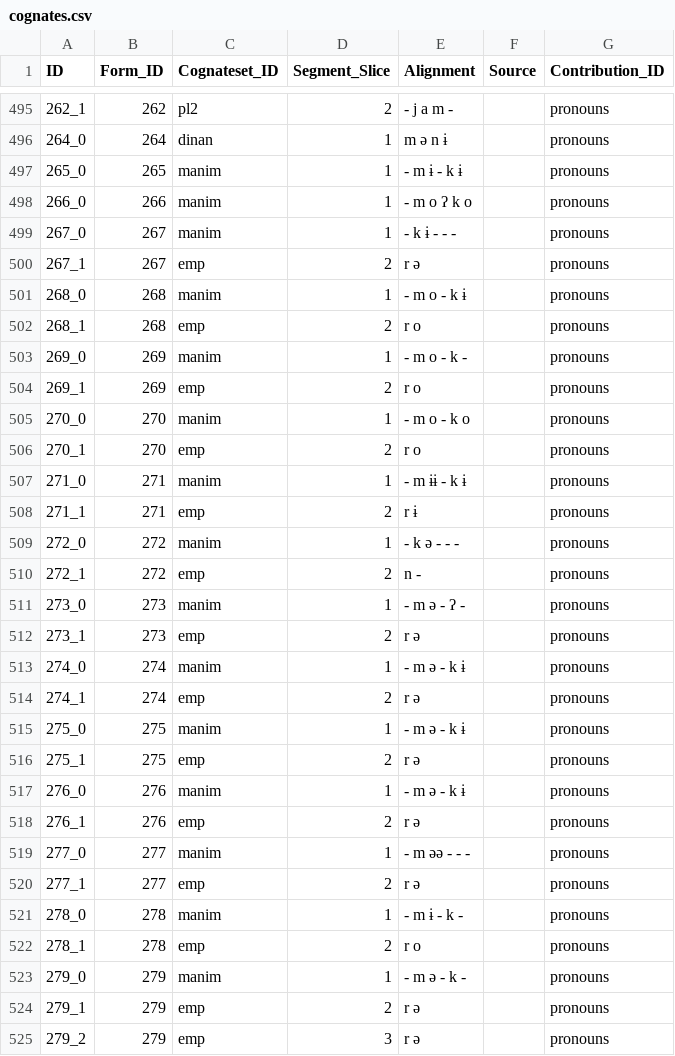
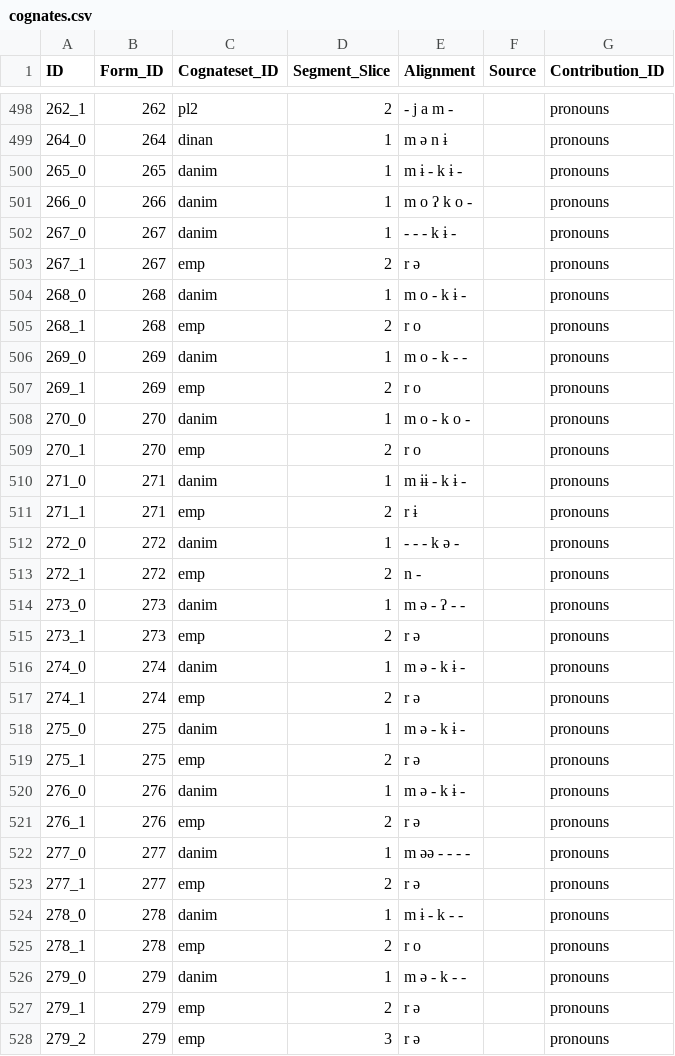
Before and after one commit to fmatter/cariban_pronouns, a CSV file: cldf/cognates.csv, drawn as a sheet; only a part is shown, gaps mark what is left out; the diff covers the shown part only.

Commit message:
updated DIST.ANIM and MED.ANIM forms and cognates

```diff
--- a/cldf/cognates.csv
+++ b/cldf/cognates.csv
@@ -496,29 +499,29 @@ ID,Form_ID,Cognateset_ID,Segment_Slice,Alignment,Source,Contribution_ID
 264_0,264,dinan,1,m ə n ɨ,,pronouns
-265_0,265,manim,1,- m ɨ - k ɨ,,pronouns
-266_0,266,manim,1,- m o ʔ k o,,pronouns
-267_0,267,manim,1,- k ɨ - - -,,pronouns
+265_0,265,danim,1,m ɨ - k ɨ -,,pronouns
+266_0,266,danim,1,m o ʔ k o -,,pronouns
+267_0,267,danim,1,- - - k ɨ -,,pronouns
 267_1,267,emp,2,r ə,,pronouns
-268_0,268,manim,1,- m o - k ɨ,,pronouns
+268_0,268,danim,1,m o - k ɨ -,,pronouns
 268_1,268,emp,2,r o,,pronouns
-269_0,269,manim,1,- m o - k -,,pronouns
+269_0,269,danim,1,m o - k - -,,pronouns
 269_1,269,emp,2,r o,,pronouns
-270_0,270,manim,1,- m o - k o,,pronouns
+270_0,270,danim,1,m o - k o -,,pronouns
 270_1,270,emp,2,r o,,pronouns
-271_0,271,manim,1,- m ɨɨ - k ɨ,,pronouns
+271_0,271,danim,1,m ɨɨ - k ɨ -,,pronouns
 271_1,271,emp,2,r ɨ,,pronouns
-272_0,272,manim,1,- k ə - - -,,pronouns
+272_0,272,danim,1,- - - k ə -,,pronouns
 272_1,272,emp,2,n -,,pronouns
-273_0,273,manim,1,- m ə - ʔ -,,pronouns
+273_0,273,danim,1,m ə - ʔ - -,,pronouns
 273_1,273,emp,2,r ə,,pronouns
-274_0,274,manim,1,- m ə - k ɨ,,pronouns
+274_0,274,danim,1,m ə - k ɨ -,,pronouns
 274_1,274,emp,2,r ə,,pronouns
-275_0,275,manim,1,- m ə - k ɨ,,pronouns
+275_0,275,danim,1,m ə - k ɨ -,,pronouns
 275_1,275,emp,2,r ə,,pronouns
-276_0,276,manim,1,- m ə - k ɨ,,pronouns
+276_0,276,danim,1,m ə - k ɨ -,,pronouns
 276_1,276,emp,2,r ə,,pronouns
-277_0,277,manim,1,- m əə - - -,,pronouns
+277_0,277,danim,1,m əə - - - -,,pronouns
 277_1,277,emp,2,r ə,,pronouns
-278_0,278,manim,1,- m ɨ - k -,,pronouns
+278_0,278,danim,1,m ɨ - k - -,,pronouns
 278_1,278,emp,2,r o,,pronouns
-279_0,279,manim,1,- m ə - k -,,pronouns
+279_0,279,danim,1,m ə - k - -,,pronouns
 279_1,279,emp,2,r ə,,pronouns
```
Also changed, not shown: 9 added rows and 60 edited cells elsewhere in this file, cldf/cognatesets.csv, cldf/forms.csv, 9 other files.
